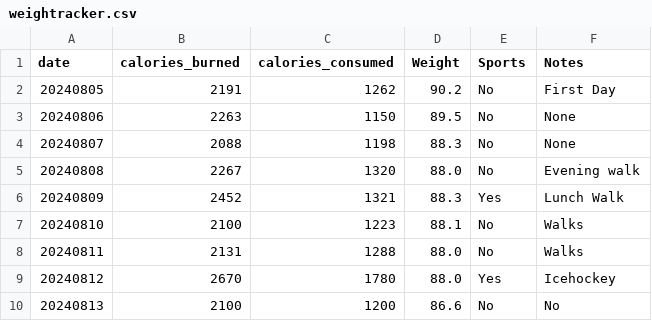
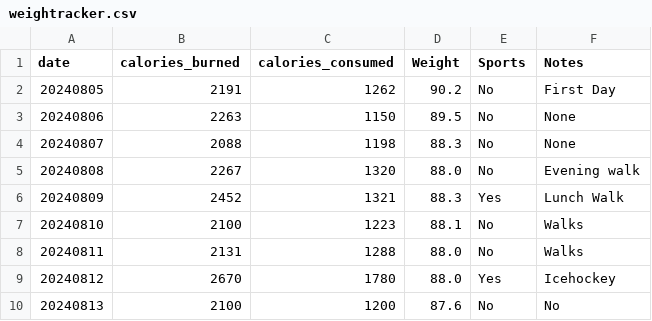
Before and after one commit to jersme/weighttracker, a CSV file: weightracker.csv, drawn as a sheet.

Commit message:
Update weightracker.csv

```diff
--- a/weightracker.csv
+++ b/weightracker.csv
@@ -9,2 +9,2 @@ date;calories_burned;calories_consumed;Weight;Sports;Notes;
 20240812;2670;1780;88.0;Yes;Icehockey;
-20240813;2100;1200;86.6;No;No;
+20240813;2100;1200;87.6;No;No;
```
